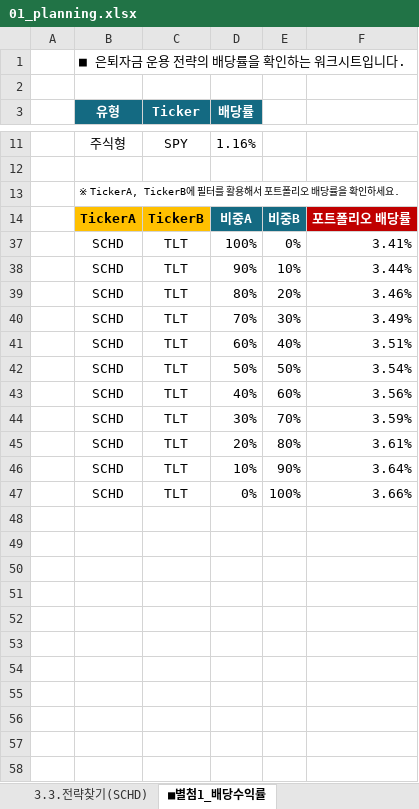
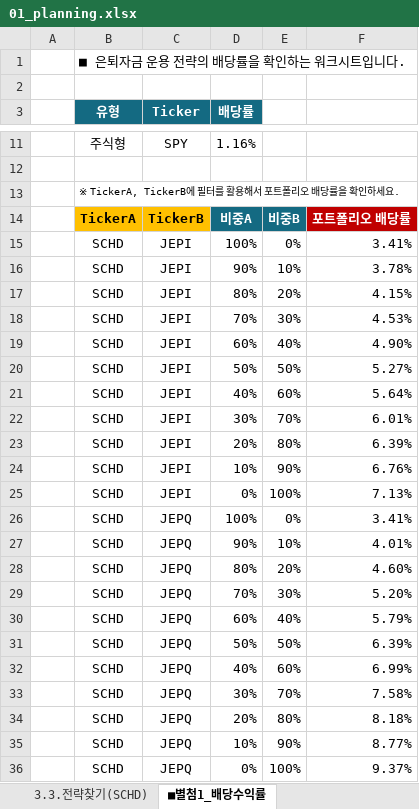
Before and after one commit to sdjhs0327/ws_fn, an Excel workbook: data/01_planning.xlsx, sheet ■별첨1_배당수익률, drawn as a sheet; only a part is shown, gaps mark what is left out; values as stored, in another font and other column widths than the file's, no borders; conditional formats not drawn; addresses are those after the commit; the diff names each change by its address in the sheet, - before the commit and + after, or states it on an @@ line.

```diff
--- a/data/01_planning.xlsx (sheet ■별첨1_배당수익률)
+++ b/data/01_planning.xlsx (sheet ■별첨1_배당수익률)
-C15:C25 (Ticker): TLT
+C15:C25 (Ticker): JEPI
-F16: 3.44%
+F16: 3.78%
-F17: 3.46%
+F17: 4.15%
-F18: 3.49%
+F18: 4.53%
-F19: 3.51%
+F19: 4.90%
-F20: 3.54%
+F20: 5.27%
-F21: 3.56%
+F21: 5.64%
-F22: 3.59%
+F22: 6.01%
-F23: 3.61%
+F23: 6.39%
-F24: 3.64%
+F24: 6.76%
-F25: 3.66%
+F25: 7.13%
@@ row 26 unhidden:  | SCHD | JEPQ | 100% | 0% | 3.41% @@
@@ row 27 unhidden:  | SCHD | JEPQ | 90% | 10% | 4.01% @@
@@ row 28 unhidden:  | SCHD | JEPQ | 80% | 20% | 4.60% @@
@@ row 29 unhidden:  | SCHD | JEPQ | 70% | 30% | 5.20% @@
@@ row 30 unhidden:  | SCHD | JEPQ | 60% | 40% | 5.79% @@
@@ row 31 unhidden:  | SCHD | JEPQ | 50% | 50% | 6.39% @@
@@ row 32 unhidden:  | SCHD | JEPQ | 40% | 60% | 6.99% @@
@@ row 33 unhidden:  | SCHD | JEPQ | 30% | 70% | 7.58% @@
@@ row 34 unhidden:  | SCHD | JEPQ | 20% | 80% | 8.18% @@
@@ row 35 unhidden:  | SCHD | JEPQ | 10% | 90% | 8.77% @@
@@ row 36 unhidden:  | SCHD | JEPQ | 0% | 100% | 9.37% @@
```
Also changed, not shown: sheet 2.목표수익률찾기, sheet 3.3.전략찾기(SCHD), sheet 1.목표은퇴자금찾기, sheet 3.1.전략찾기(QQQ), sheet 3.2.전략찾기(SPY), formulas that keep their value.
